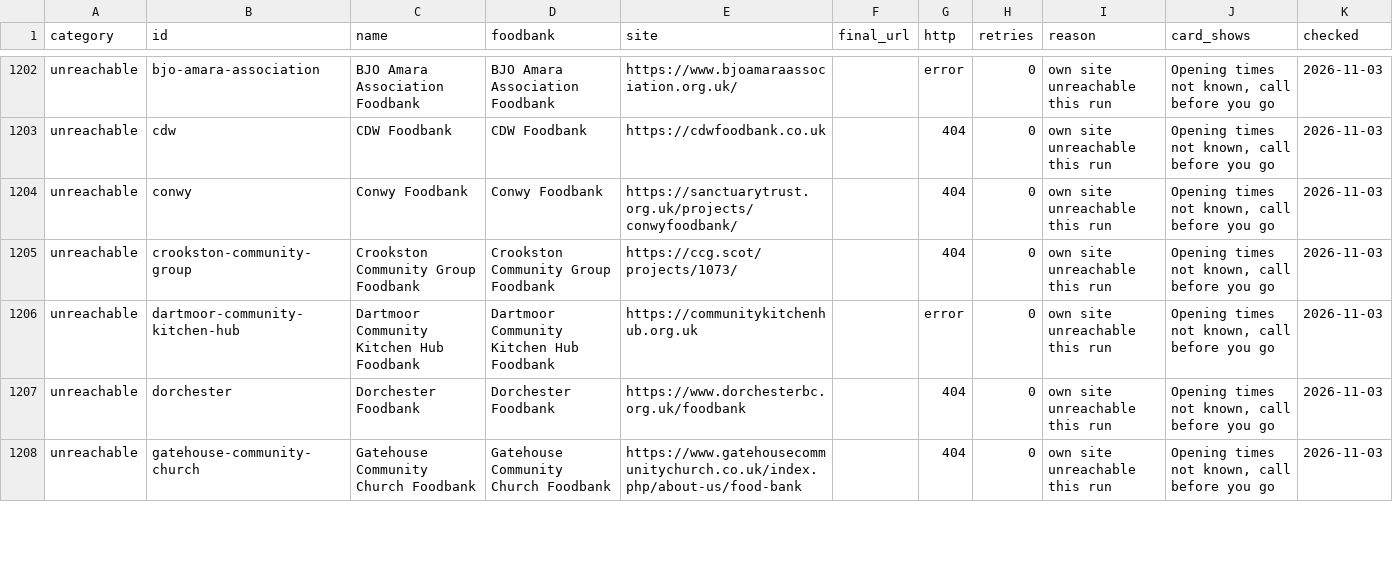
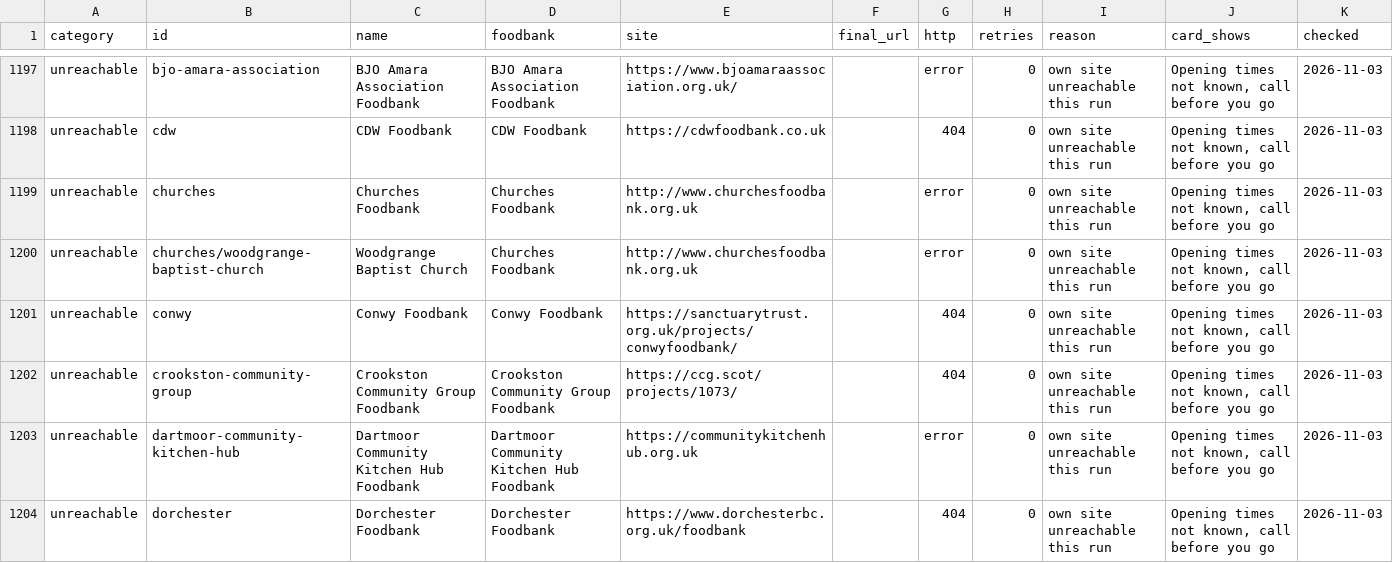
Before and after one commit to Postcode-economics/find-your-food-bank, a CSV file: logs/foodbank_times_review.csv, drawn as a sheet; only a part is shown, gaps mark what is left out; the shorter side is filled out with more unchanged rows; the diff covers the shown part only; the diff names each change by its address in the sheet, - before the commit and + after, or states it on an @@ line.

```diff
--- a/logs/foodbank_times_review.csv
+++ b/logs/foodbank_times_review.csv
+row 1199: unreachable | churches | Churches Foodbank | Churches Foodbank | http://www.churchesfoodbank.org.uk |  | error | 0 | own site unreachable this run | Opening times not known, call before you go | 2026-11-03
+row 1200: unreachable | churches/woodgrange-baptist-church | Woodgrange Baptist Church | Churches Foodbank | http://www.churchesfoodbank.org.uk |  | error | 0 | own site unreachable this run | Opening times not known, call before you go | 2026-11-03
```
Also changed, not shown: 8 added rows, 8 removed rows and 5 edited cells elsewhere in this file, logs/foodbank_audit.csv, 35 other files.
